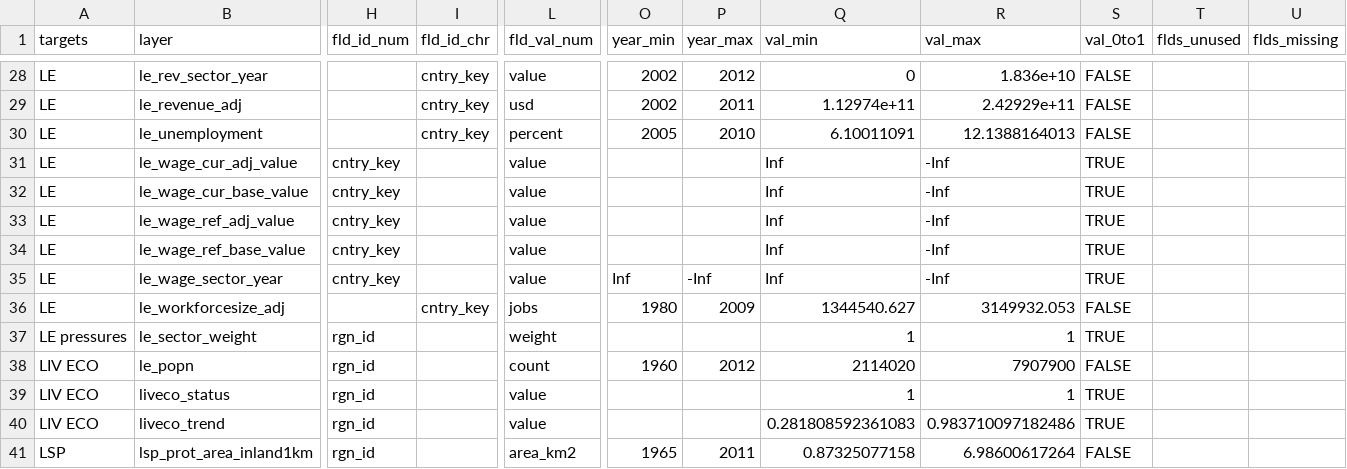
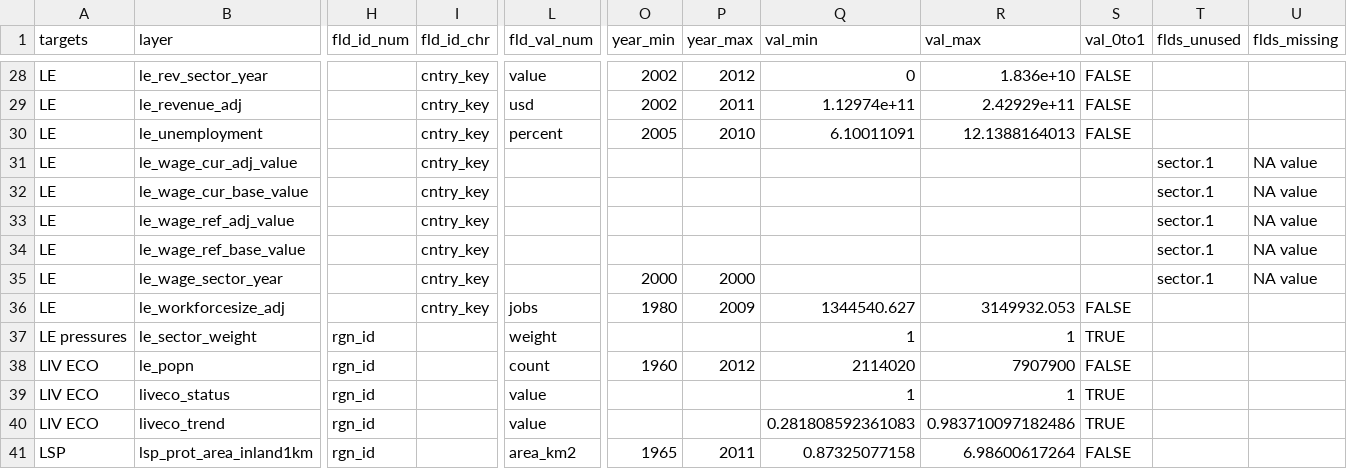
Before and after one commit to OHI-Science/ohi-israel, a CSV file: med2014/layers.csv, drawn as a sheet; only a part is shown, gaps mark what is left out; the diff names each change by its address in the sheet, - before the commit and + after, or states it on an @@ line.

```diff
--- a/med2014/layers.csv
+++ b/med2014/layers.csv
-H31:H35 (fld_id_num): cntry_key
+H31:H35 (fld_id_num): (empty)
-I31:I35 (fld_id_chr): (empty)
+I31:I35 (fld_id_chr): cntry_key
-L31:L35 (fld_val_num): value
+L31:L35 (fld_val_num): (empty)
-Q31:Q35 (val_min): Inf
+Q31:Q35 (val_min): (empty)
-R31:R35 (val_max): -Inf
+R31:R35 (val_max): (empty)
-S31:S35 (val_0to1): TRUE
+S31:S35 (val_0to1): (empty)
-T31:T35 (flds_unused): (empty)
+T31:T35 (flds_unused): sector.1
-U31:U35 (flds_missing): (empty)
+U31:U35 (flds_missing): NA value
-O35 (year_min): Inf
+O35 (year_min): 2000
-P35 (year_max): -Inf
+P35 (year_max): 2000
```
Also changed, not shown: med2014/scores.csv, 16 other files.
